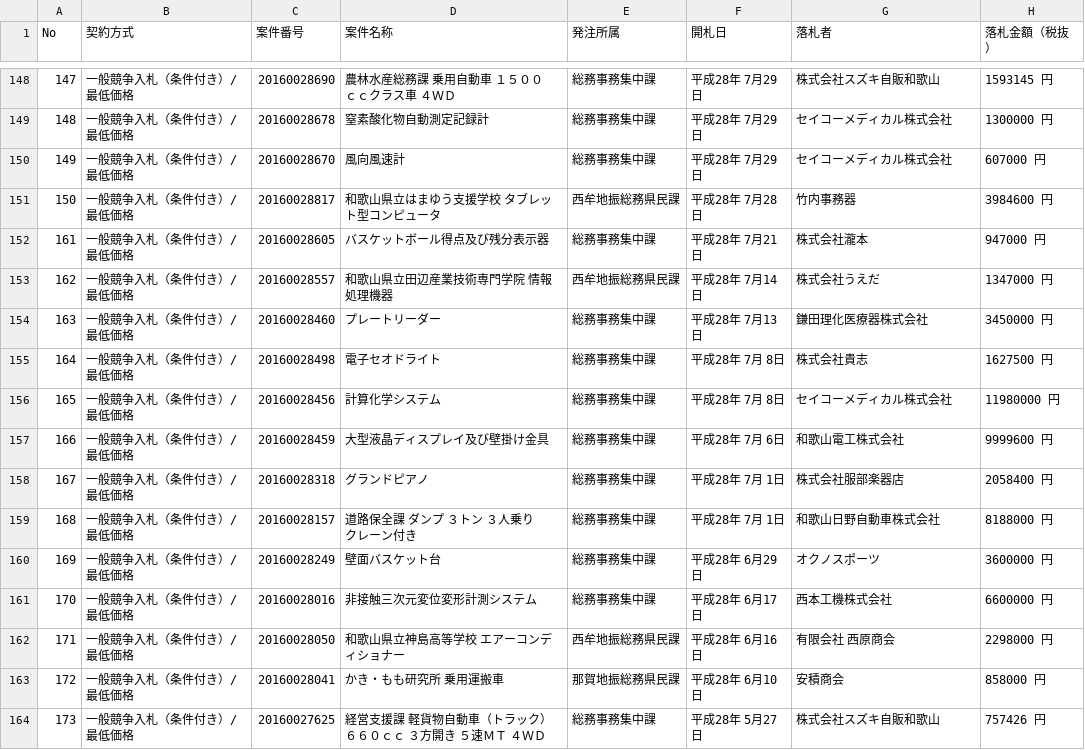
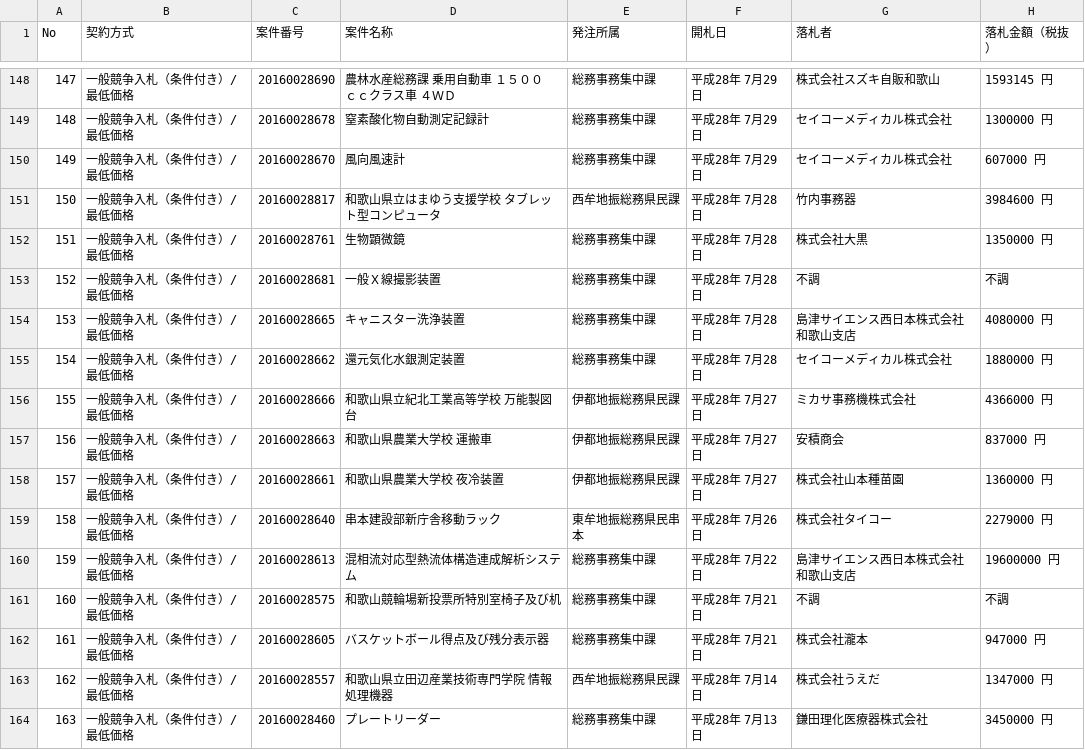
Before and after one commit to wakayama-pref-org/Goods-e-procurement-system_Bid_Result_List, a CSV file: csv/goods-e-procurement-system_bid_result_list.csv, drawn as a sheet; only a part is shown, gaps mark what is left out; the shorter side is filled out with more unchanged rows.

```diff
--- a/csv/goods-e-procurement-system_bid_result_list.csv
+++ b/csv/goods-e-procurement-system_bid_result_list.csv
@@ -151,2 +151,12 @@
 "150","一般競争入札（条件付き）/最低価格","20160028817","和歌山県立はまゆう支援学校　タブレット型コンピュータ","西牟地振総務県民課","平成28年 7月28日","竹内事務器","3984600 円"
+"151","一般競争入札（条件付き）/最低価格","20160028761","生物顕微鏡","総務事務集中課","平成28年 7月28日","株式会社大黒","1350000 円"
+"152","一般競争入札（条件付き）/最低価格","20160028681","一般Ｘ線撮影装置","総務事務集中課","平成28年 7月28日","不調","不調"
+"153","一般競争入札（条件付き）/最低価格","20160028665","キャニスター洗浄装置","総務事務集中課","平成28年 7月28日","島津サイエンス西日本株式会社和歌山支店","4080000 円"
+"154","一般競争入札（条件付き）/最低価格","20160028662","還元気化水銀測定装置","総務事務集中課","平成28年 7月28日","セイコーメディカル株式会社","1880000 円"
+"155","一般競争入札（条件付き）/最低価格","20160028666","和歌山県立紀北工業高等学校　万能製図台","伊都地振総務県民課","平成28年 7月27日","ミカサ事務機株式会社","4366000 円"
+"156","一般競争入札（条件付き）/最低価格","20160028663","和歌山県農業大学校　運搬車","伊都地振総務県民課","平成28年 7月27日","安積商会","837000 円"
+"157","一般競争入札（条件付き）/最低価格","20160028661","和歌山県農業大学校　夜冷装置","伊都地振総務県民課","平成28年 7月27日","株式会社山本種苗園","1360000 円"
+"158","一般競争入札（条件付き）/最低価格","20160028640","串本建設部新庁舎移動ラック","東牟地振総務県民串本","平成28年 7月26日","株式会社タイコー","2279000 円"
+"159","一般競争入札（条件付き）/最低価格","20160028613","混相流対応型熱流体構造連成解析システム","総務事務集中課","平成28年 7月22日","島津サイエンス西日本株式会社和歌山支店","19600000 円"
+"160","一般競争入札（条件付き）/最低価格","20160028575","和歌山競輪場新投票所特別室椅子及び机","総務事務集中課","平成28年 7月21日","不調","不調"
 "161","一般競争入札（条件付き）/最低価格","20160028605","バスケットボール得点及び残分表示器","総務事務集中課","平成28年 7月21日","株式会社瀧本","947000 円"
```
Also changed, not shown: 1 other file.
